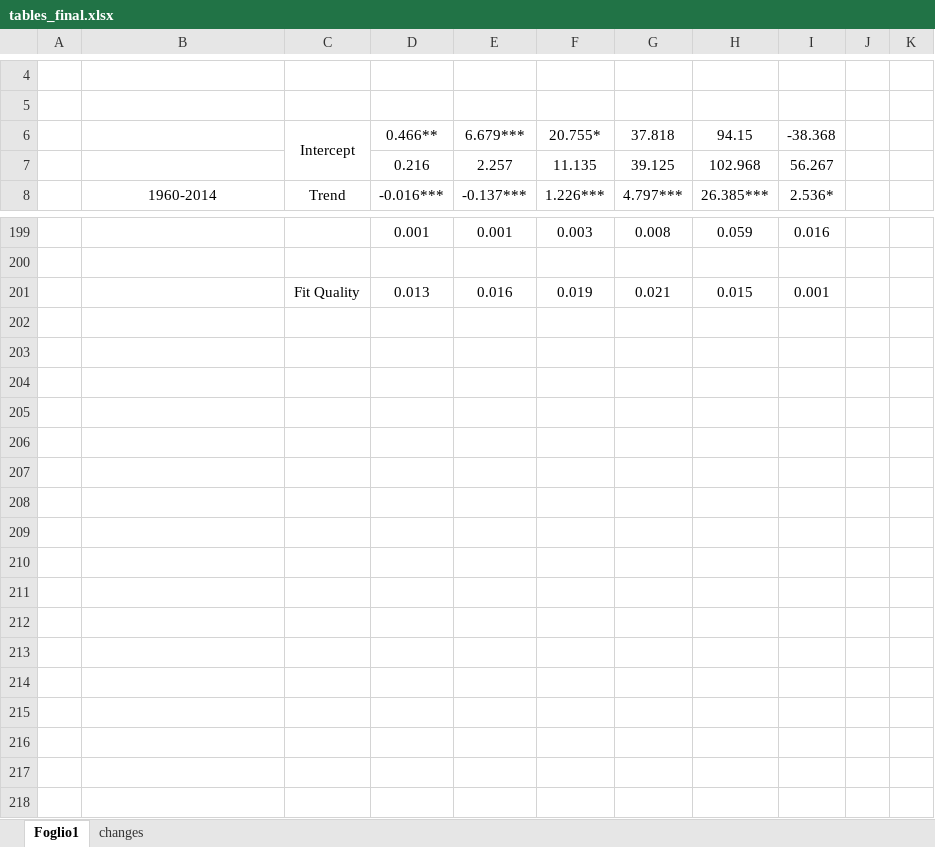
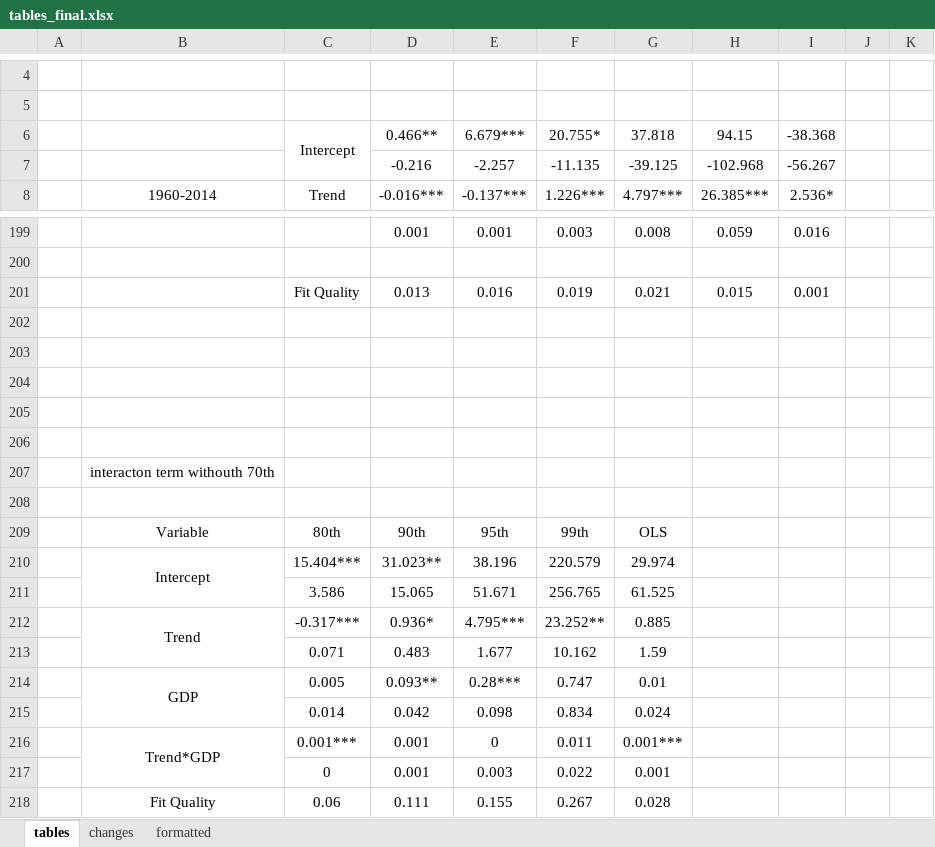
Before and after one commit to mcoronese/extreme-disasters, an Excel workbook: tables/tables_final.xlsx, sheet tables, drawn as a sheet; only a part is shown, gaps mark what is left out; values as stored, in another font and other column widths than the file's, no borders; removed rows and columns are numbered as before the commit, all else as after; the diff names each change by its address in the sheet, - before the commit and + after, or states it on an @@ line.

```diff
--- a/tables/tables_final.xlsx (sheet tables)
+++ b/tables/tables_final.xlsx (sheet tables)
-sheet tab: Foglio1
+sheet tab: tables
+sheet tab: formatted
-row 7:  |  |  | 0.216 | 2.257 | 11.135 | 39.125 | 102.968 | 56.267
+row 7:  |  |  | -0.216 | -2.257 | -11.135 | -39.125 | -102.968 | -56.267
+row 202: (empty)
+row 203: (empty)
+row 204: (empty)
+row 205: (empty)
+row 206: (empty)
+row 207:  | interacton term withouth 70th
+row 208: (empty)
+row 209:  | Variable | 80th | 90th | 95th | 99th | OLS
+row 210:  | Intercept | 15.404*** | 31.023** | 38.196 | 220.579 | 29.974
+row 211:  |  | 3.586 | 15.065 | 51.671 | 256.765 | 61.525
+row 212:  | Trend | -0.317*** | 0.936* | 4.795*** | 23.252** | 0.885
+row 213:  |  | 0.071 | 0.483 | 1.677 | 10.162 | 1.59
+row 214:  | GDP | 0.005 | 0.093** | 0.28*** | 0.747 | 0.01
+row 215:  |  | 0.014 | 0.042 | 0.098 | 0.834 | 0.024
+row 216:  | Trend*GDP | 0.001*** | 0.001 | 0 | 0.011 | 0.001***
+row 217:  |  | 0 | 0.001 | 0.003 | 0.022 | 0.001
+row 218:  | Fit Quality | 0.06 | 0.111 | 0.155 | 0.267 | 0.028
```
Also changed, not shown: sheet changes, 9 other files.
